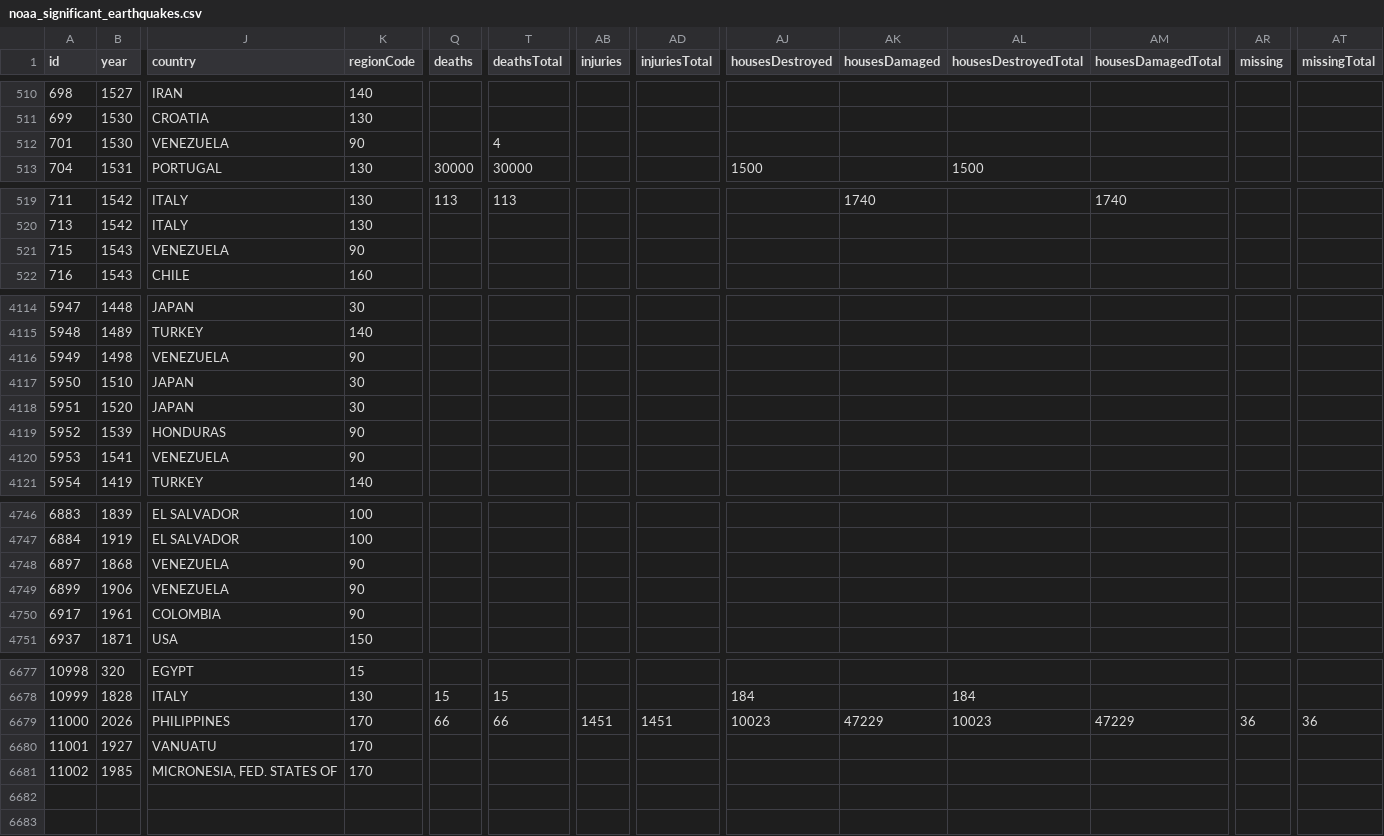
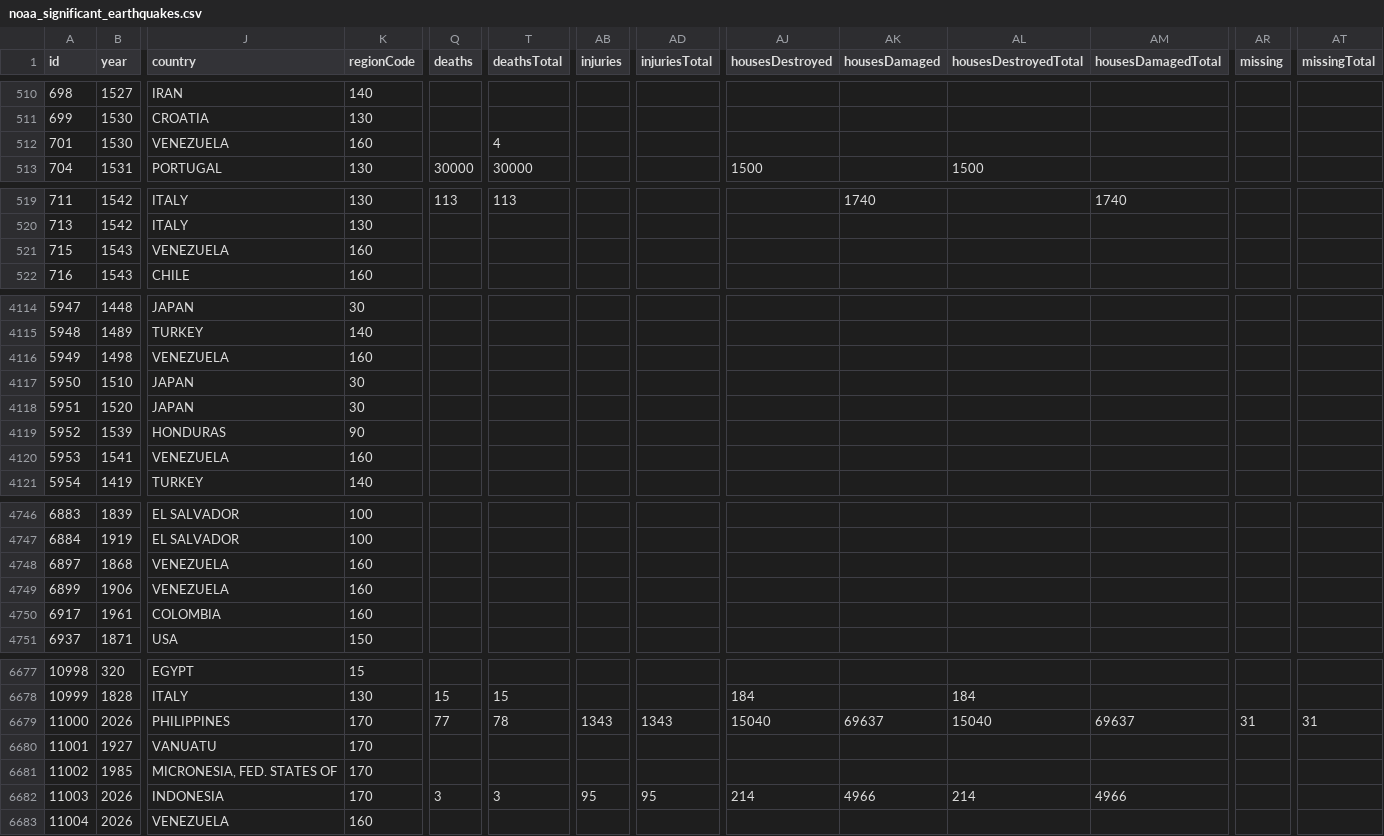
Before and after one commit to Biblejustin/correlations, a CSV file: data/noaa_significant_earthquakes.csv, drawn as a sheet; only a part is shown, gaps mark what is left out; rows hold the shown columns only; the diff covers the shown part only; the diff names each change by its address in the sheet, - before the commit and + after, or states it on an @@ line.

Commit message:
Update data through 2026-06-25

```diff
--- a/data/noaa_significant_earthquakes.csv
+++ b/data/noaa_significant_earthquakes.csv
-K512 (regionCode): 90
+K512 (regionCode): 160
-K521 (regionCode): 90
+K521 (regionCode): 160
-K4116 (regionCode): 90
+K4116 (regionCode): 160
-K4120 (regionCode): 90
+K4120 (regionCode): 160
-K4748:K4750 (regionCode): 90
+K4748:K4750 (regionCode): 160
-Q6679 (deaths): 66
+Q6679 (deaths): 77
-T6679 (deathsTotal): 66
+T6679 (deathsTotal): 78
-AB6679 (injuries): 1451
+AB6679 (injuries): 1343
-AD6679 (injuriesTotal): 1451
+AD6679 (injuriesTotal): 1343
-AJ6679 (housesDestroyed): 10023
+AJ6679 (housesDestroyed): 15040
-AK6679 (housesDamaged): 47229
+AK6679 (housesDamaged): 69637
-AL6679 (housesDestroyedTotal): 10023
+AL6679 (housesDestroyedTotal): 15040
-AM6679 (housesDamagedTotal): 47229
+AM6679 (housesDamagedTotal): 69637
-AR6679 (missing): 36
+AR6679 (missing): 31
-AT6679 (missingTotal): 36
+AT6679 (missingTotal): 31
+row 6682: 11003 | 2026 | INDONESIA | 170 | 3 | 3 | 95 | 95 | 214 | 4966 | 214 | 4966
+row 6683: 11004 | 2026 | VENEZUELA | 160
```
Also changed, not shown: 18 edited cells elsewhere in this file, data/noaa_volcanic_events.csv.
